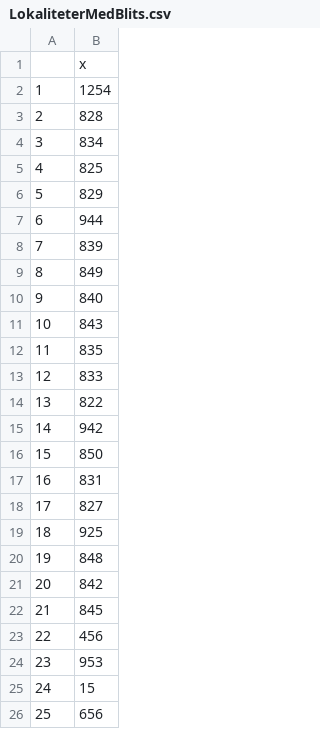
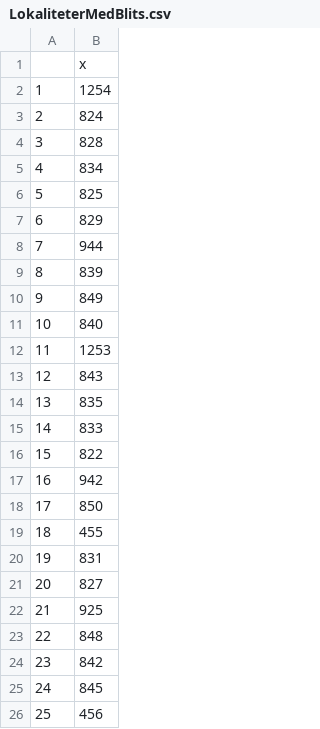
Before and after one commit to thvalle/flashing-large-mammals, a CSV file: R/LokaliteterMedBlits.csv, drawn as a sheet; only a part is shown; the shorter side is filled out with more unchanged rows; addresses are those after the commit; the diff names each change by its address in the sheet, - before the commit and + after, or states it on an @@ line.

Commit message:
Kjørt nye data gjennom organization.R og exploration2_nesting.R, splitta opp Control i fire perioder, samt flytta på gamle skript

```diff
--- a/R/LokaliteterMedBlits.csv
+++ b/R/LokaliteterMedBlits.csv
+row 3: 2 | 824
@@ column A renumbered from row 4 down @@
+row 12: 11 | 1253
+row 19: 18 | 455
```
Also changed, not shown: 23 other files.
